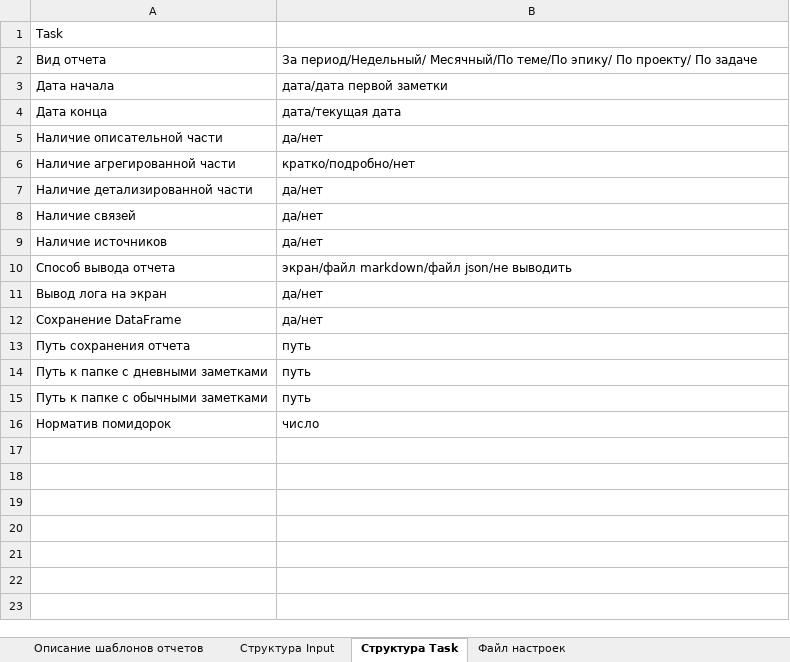
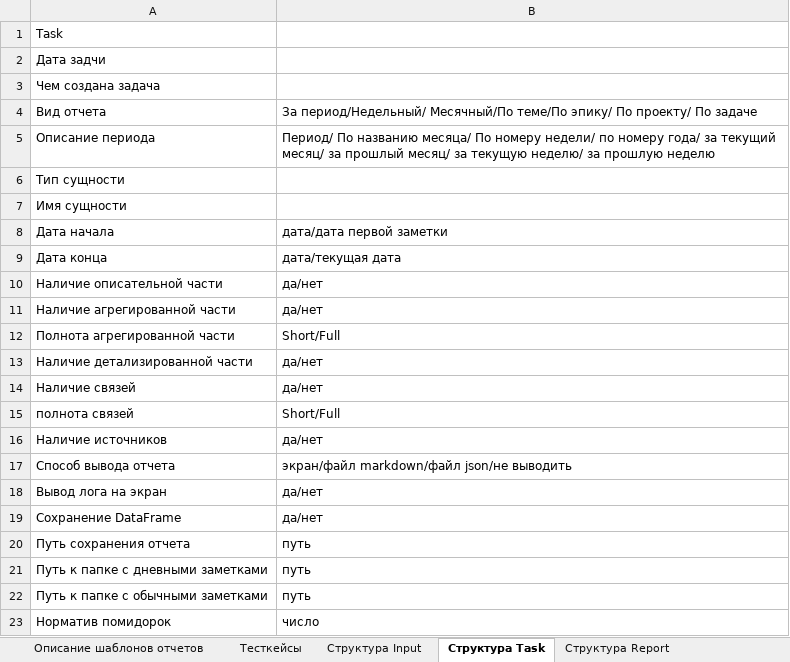
Before and after one commit to ConsMikh/ReportMaker, an Excel workbook: Проектирование/Исходные данные.xlsx, sheet Структура Task, drawn as a sheet; values as stored, in another font and other column widths than the file's, no borders; addresses are those after the commit; the diff names each change by its address in the sheet, - before the commit and + after, or states it on an @@ line.

Commit message:
Доработка структур данных Разработана структура Report Доработана структура Task Доработана структура Input

```diff
--- a/Проектирование/Исходные данные.xlsx (sheet Структура Task)
+++ b/Проектирование/Исходные данные.xlsx (sheet Структура Task)
+sheet tab: Тесткейсы
+sheet tab: Структура Report
+row 2: Дата задчи
+row 3: Чем создана задача
+row 5: Описание периода | Период/ По названию месяца/ По номеру недели/ по номеру года/ за текущий месяц/ за прошлый месяц/ за текущую неделю/ за прошлую неделю
+row 6: Тип сущности
+row 7: Имя сущности
-B11: кратко/подробно/нет
+B11: да/нет
+row 12: Полнота агрегированной части | Short/Full
+row 15: полнота связей | Short/Full
```
Also changed, not shown: sheet Структура Input, sheet Описание шаблонов отчетов, sheet Файл настроек.
